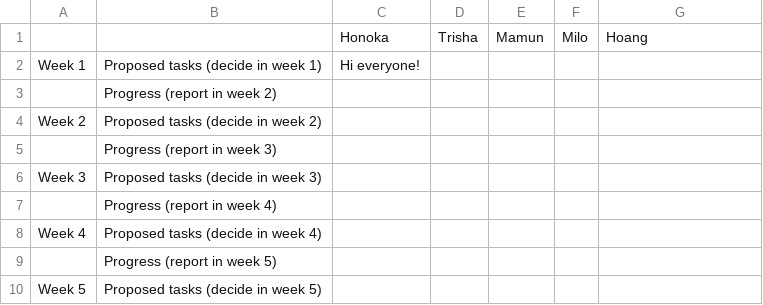
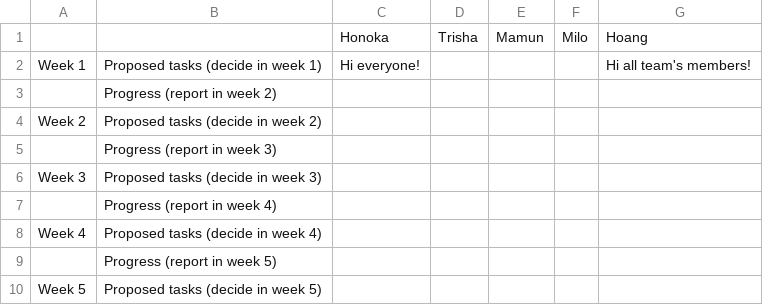
Before and after one commit to trishakarki667/DATA3001-data-racing-4, a CSV file: Weekly Tasks .csv, drawn as a sheet.

Commit message:
Update Weekly Tasks .csv

```diff
--- a/Weekly Tasks .csv
+++ b/Weekly Tasks .csv
@@ -1,3 +1,3 @@
 ,,Honoka,Trisha,Mamun,Milo,Hoang
-Week 1,Proposed tasks (decide in week 1),Hi everyone!,,,,
+Week 1,Proposed tasks (decide in week 1),Hi everyone!,,,,Hi all team's members!
 ,Progress (report in week 2),,,,,
```
